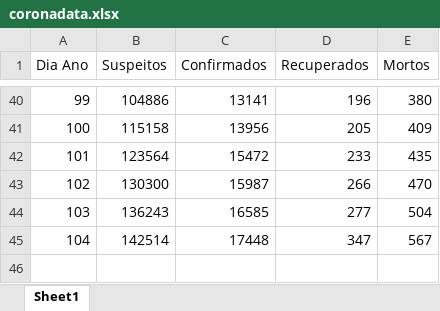
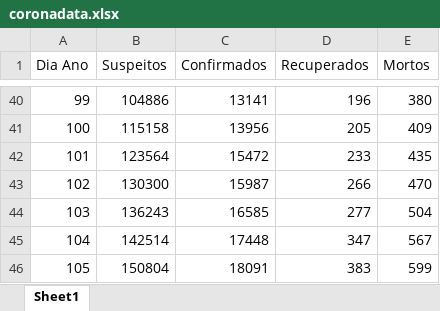
Before and after one commit to SPTS7/COVID-19-Portugal, an Excel workbook: coronadata.xlsx, sheet Sheet1, drawn as a sheet; only a part is shown, gaps mark what is left out; values as stored, in another font and other column widths than the file's, no borders; the diff names each change by its address in the sheet, - before the commit and + after, or states it on an @@ line.

Commit message:
daily data

```diff
--- a/coronadata.xlsx (sheet Sheet1)
+++ b/coronadata.xlsx (sheet Sheet1)
+row 46: 105 | 150804 | 18091 | 383 | 599
```
Also changed, not shown: 3 other files.
